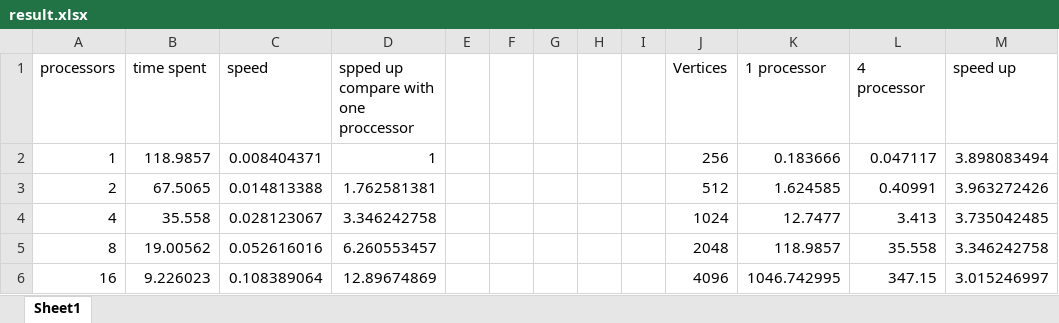
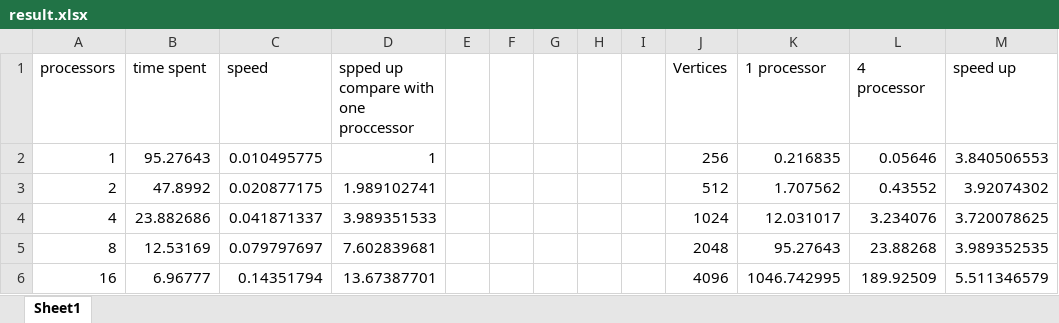
Before and after one commit to dylanwangs/MPI, an Excel workbook: test result/result.xlsx, sheet Sheet1, drawn as a sheet; values as stored, in another font and other column widths than the file's, no borders; charts and pictures not drawn; the diff names each change by its address in the sheet, - before the commit and + after, or states it on an @@ line.

```diff
--- a/test result/result.xlsx (sheet Sheet1)
+++ b/test result/result.xlsx (sheet Sheet1)
-B2 (time spent): 118.9857
+B2 (time spent): 95.27643
-C2 (speed): 0.008404371
+C2 (speed): 0.010495775
-K2 (1 processor): 0.183666
+K2 (1 processor): 0.216835
-L2 (4 processor): 0.047117
+L2 (4 processor): 0.05646
-M2 (speed up): 3.898083494
+M2 (speed up): 3.840506553
-B3 (time spent): 67.5065
+B3 (time spent): 47.8992
-C3 (speed): 0.014813388
+C3 (speed): 0.020877175
-D3: 1.762581381
+D3: 1.989102741
-K3 (1 processor): 1.624585
+K3 (1 processor): 1.707562
-L3 (4 processor): 0.40991
+L3 (4 processor): 0.43552
-M3 (speed up): 3.963272426
+M3 (speed up): 3.92074302
-B4 (time spent): 35.558
+B4 (time spent): 23.882686
-C4 (speed): 0.028123067
+C4 (speed): 0.041871337
-D4: 3.346242758
+D4: 3.989351533
-K4 (1 processor): 12.7477
+K4 (1 processor): 12.031017
-L4 (4 processor): 3.413
+L4 (4 processor): 3.234076
-M4 (speed up): 3.735042485
+M4 (speed up): 3.720078625
-B5 (time spent): 19.00562
+B5 (time spent): 12.53169
-C5 (speed): 0.052616016
+C5 (speed): 0.079797697
-D5: 6.260553457
+D5: 7.602839681
-K5 (1 processor): 118.9857
+K5 (1 processor): 95.27643
-L5 (4 processor): 35.558
+L5 (4 processor): 23.88268
-M5 (speed up): 3.346242758
+M5 (speed up): 3.989352535
-B6 (time spent): 9.226023
+B6 (time spent): 6.96777
-C6 (speed): 0.108389064
+C6 (speed): 0.14351794
-D6: 12.89674869
+D6: 13.67387701
-L6 (4 processor): 347.15
+L6 (4 processor): 189.92509
-M6 (speed up): 3.015246997
+M6 (speed up): 5.511346579
```
Also changed, not shown: charts or pictures, 4 other files.
